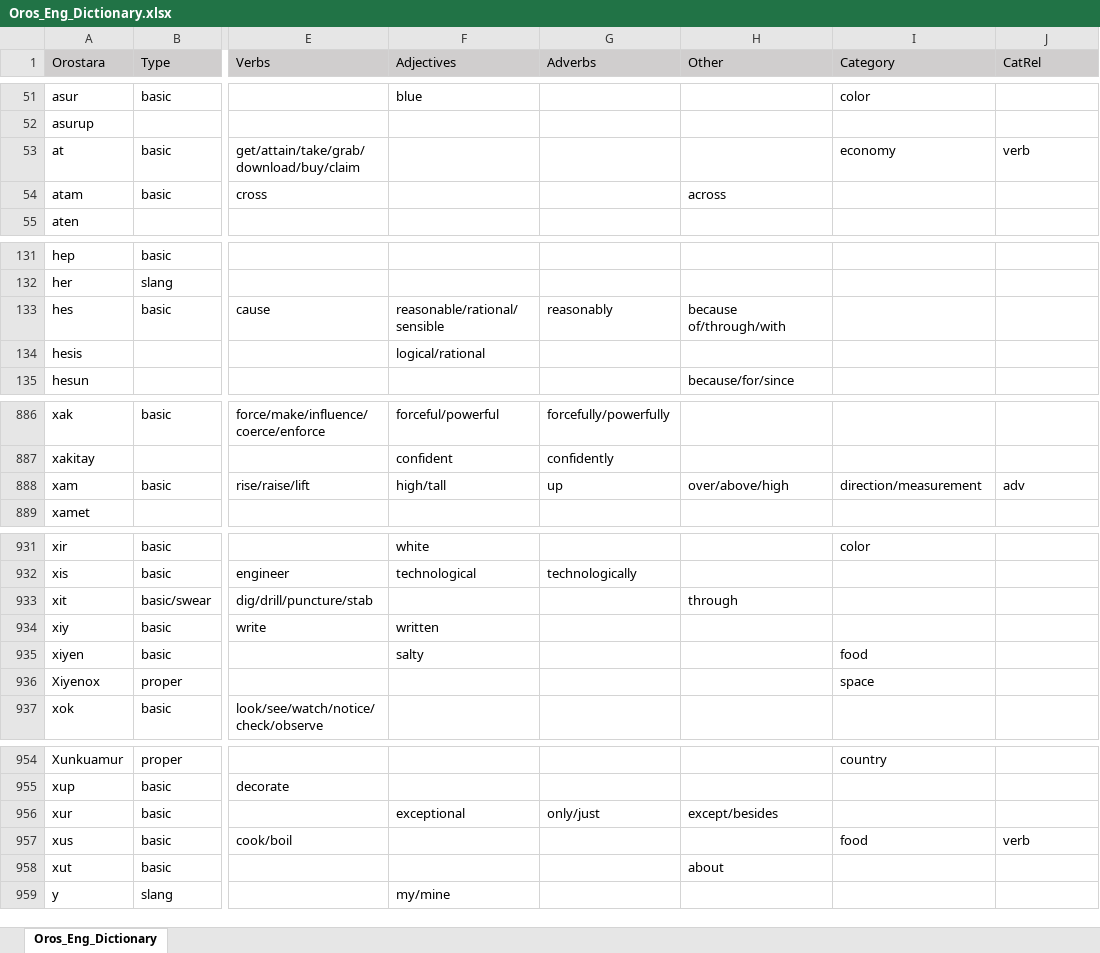
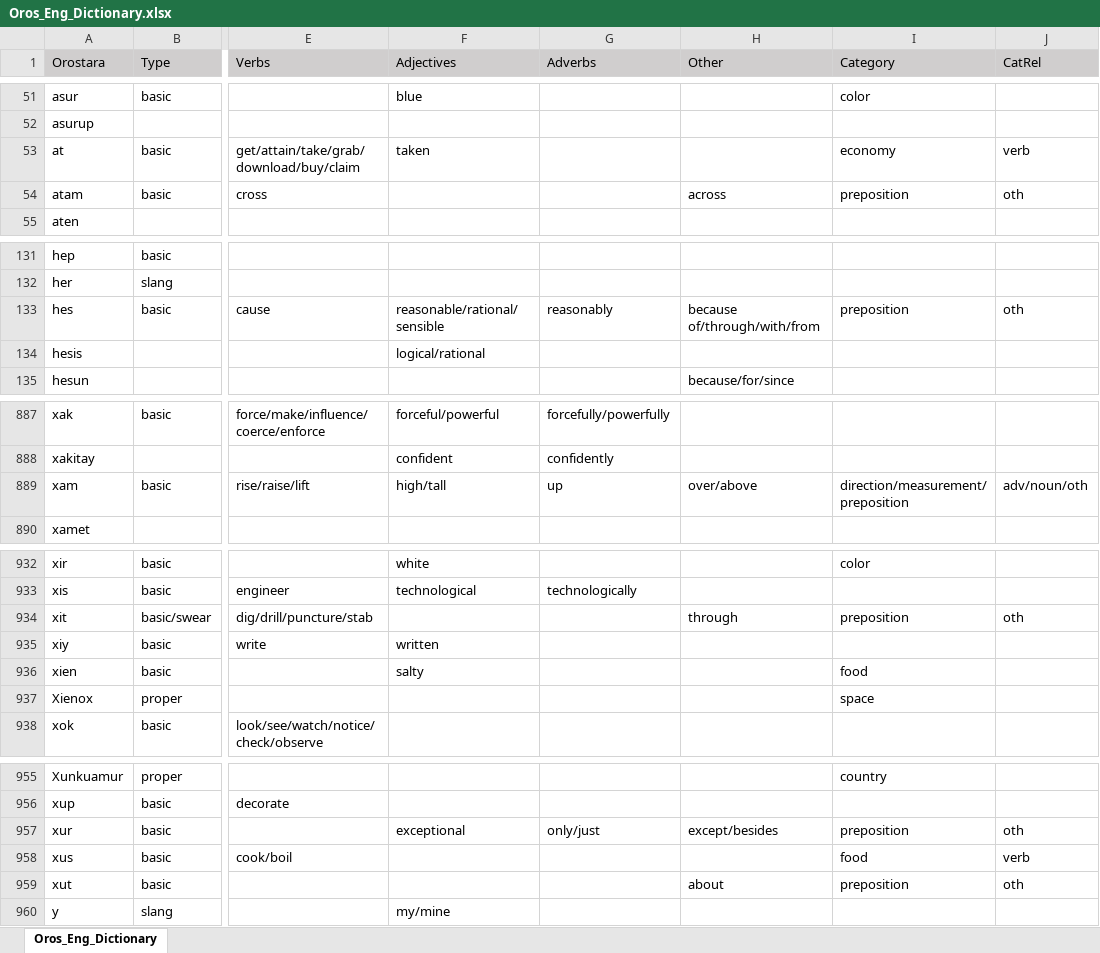
Before and after one commit to brushscape/Orostara-Dictionary, an Excel workbook: files/Oros_Eng_Dictionary.xlsx, sheet Oros_Eng_Dictionary, drawn as a sheet; only a part is shown, gaps mark what is left out; values as stored, in another font and other column widths than the file's, no borders; table styles not drawn; addresses are those after the commit; the diff covers the shown part only; the diff names each change by its address in the sheet, - before the commit and + after, or states it on an @@ line.

Commit message:
prepositions to categories

```diff
--- a/files/Oros_Eng_Dictionary.xlsx (sheet Oros_Eng_Dictionary)
+++ b/files/Oros_Eng_Dictionary.xlsx (sheet Oros_Eng_Dictionary)
-F53 (Adjectives): (empty)
+F53 (Adjectives): taken
-I54 (Category): (empty)
+I54 (Category): preposition
-J54 (CatRel): (empty)
+J54 (CatRel): oth
-H133 (Other): because of/through/with
+H133 (Other): because of/through/with/from
-I133 (Category): (empty)
+I133 (Category): preposition
-J133 (CatRel): (empty)
+J133 (CatRel): oth
-H889 (Other): over/above/high
+H889 (Other): over/above
-I889 (Category): direction/measurement
+I889 (Category): direction/measurement/preposition
-J889 (CatRel): adv
+J889 (CatRel): adv/noun/oth
-I934 (Category): (empty)
+I934 (Category): preposition
-J934 (CatRel): (empty)
+J934 (CatRel): oth
-A936 (Orostara): xiyen
+A936 (Orostara): xien
-A937 (Orostara): Xiyenox
+A937 (Orostara): Xienox
-I957 (Category): (empty)
+I957 (Category): preposition
-J957 (CatRel): (empty)
+J957 (CatRel): oth
-I959 (Category): (empty)
+I959 (Category): preposition
-J959 (CatRel): (empty)
+J959 (CatRel): oth
```
Also changed, not shown: 4 added rows, 1 removed row and 47 edited cells elsewhere in this sheet, 3 other files.
